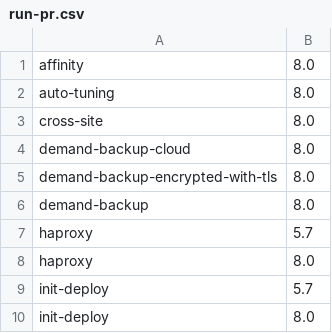
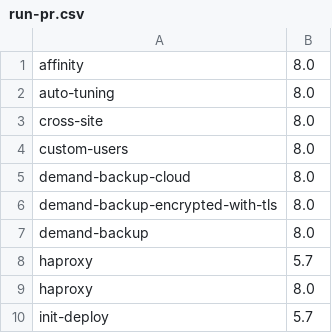
Before and after one commit to percona/percona-xtradb-cluster-operator, a CSV file: e2e-tests/run-pr.csv, drawn as a sheet; only a part is shown; the shorter side is filled out with more unchanged rows; the diff names each change by its address in the sheet, - before the commit and + after, or states it on an @@ line.

Commit message:
K8SPXC-377: User management (#1835)
* Add users types.

* update crds

* Implement user upsert and initial e2e tests added.

* Implement

* Add cr example.

* Update e2e test

* Update cr example.

* Update e2e tests.

* Fix and log

* Log

* Fix pass change check.

* Fix exec

* Fix exec args.

* Update e2e

* exec

* Call exec properly.

* Fix queries

* Fix user changed check.

* Log and cleanup

* fix

* Cleanup

* update e2e test.

* Update e2e

* Fix import

* Update e2e tests.

* Update

* update test

* Update tests

* Update tests.

* Log

* Get users with grants.

* Update test secrets

* Log

* Update

* Update user.grants.

* log

* Fix user.grants.

* Fix

* update

* Generate password secret

* Fix panic

* Log

* Fix

* Fix

* Update e2e

* Update e2e tests.

* Cleanup

* Add to e2e tests.

* Update e2e test.

* Update e2e test.

* Fix e2e test.

* Update upsertQuery logic.

* Refactor

* Fix userSecretName

* Refactor

* bump k8s version to 1.28

* Update pkg/controller/pxc/users_custom.go

Co-authored-by: Andrii Dema <a.dema@jazzserve.com>

* Refactor

* Fix e2e test.

* Add additional check.

* Fix user generated pass for new users.

* Update getting and checking users are chenged.

* Update userChanged check algorithm.

* Unit test fix.

* Update e2e tests.

* Fix e2e test.

* Update e2e test.

* Minor refactor.

* Return secret for generated user pass.

* Fix SQL injection potential issue.

* Fix db.Exec

* Fix exec.

* Refactor

* refactor

---------

Co-authored-by: Andrii Dema <a.dema@jazzserve.com>
Co-authored-by: Viacheslav Sarzhan <slava.sarzhan@percona.com>

```diff
--- a/e2e-tests/run-pr.csv
+++ b/e2e-tests/run-pr.csv
+row 4: custom-users | 8.0
```
Also changed, not shown: e2e-tests/run-distro.csv, e2e-tests/run-release.csv, 29 other files.
